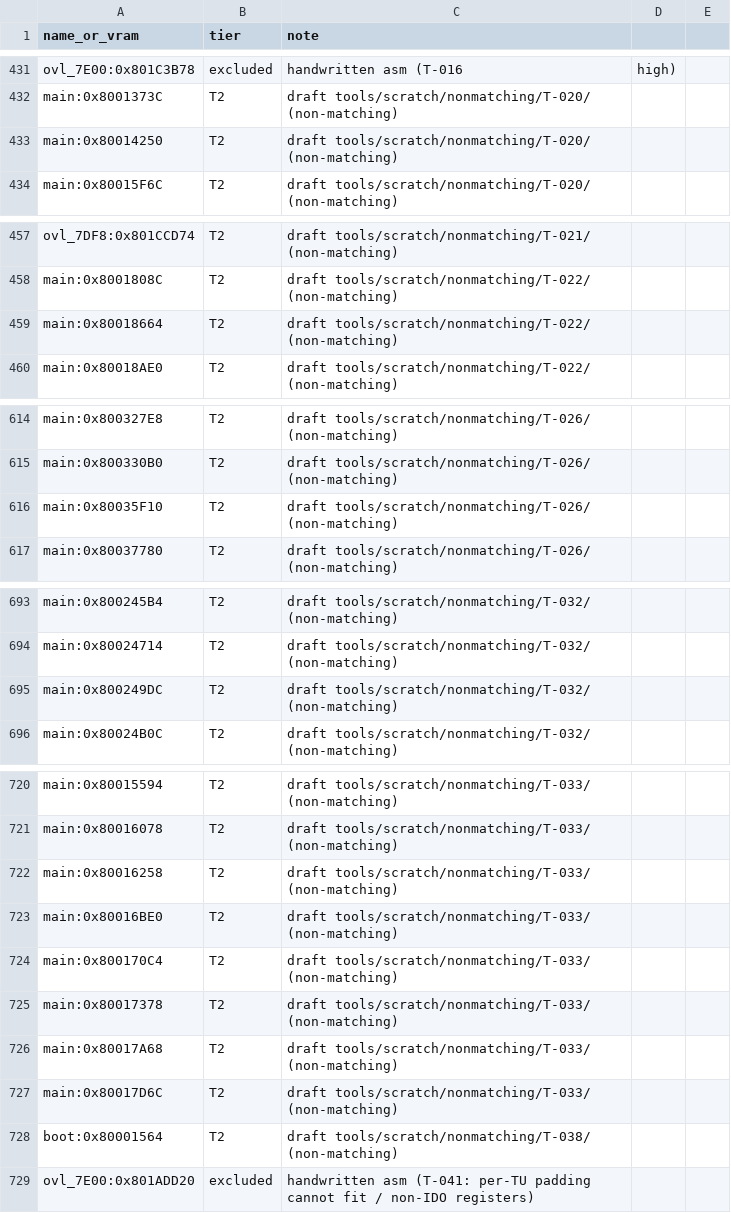
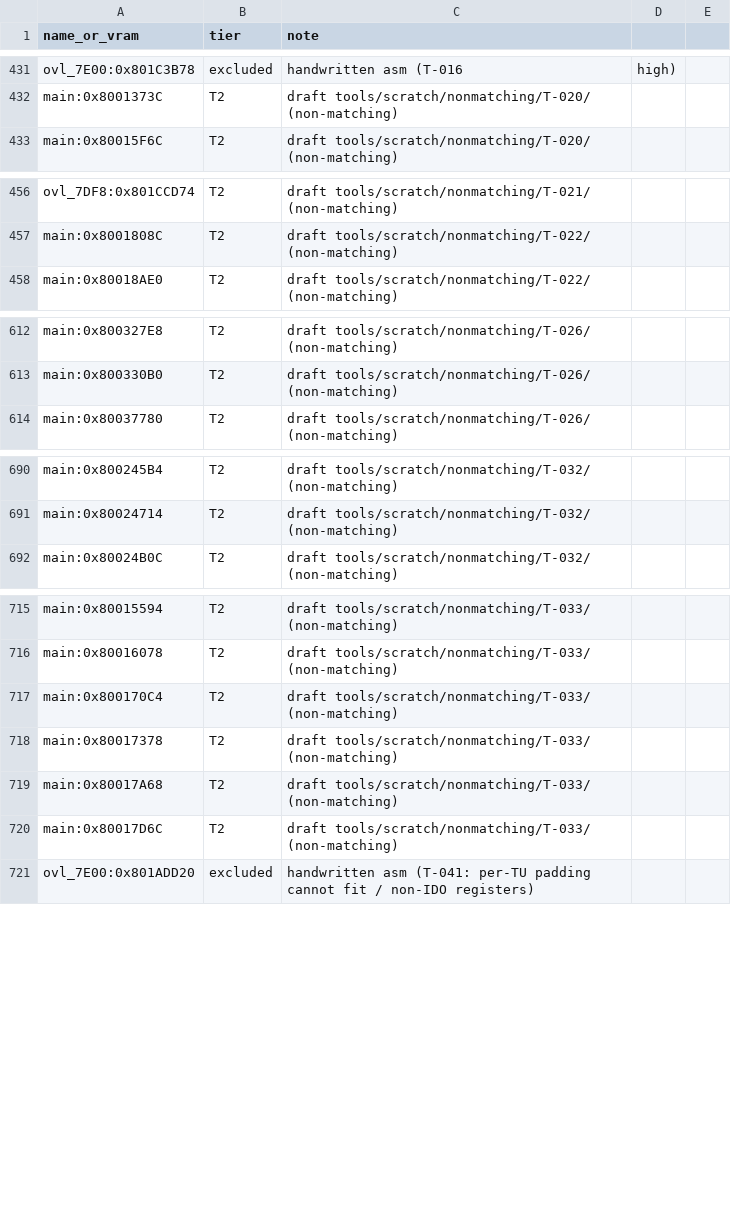
Before and after one commit to RodrigoTR04/killer-instinct-gold-n64, a CSV file: tools/progress/status.csv, drawn as a sheet; only a part is shown, gaps mark what is left out; the diff covers the shown part only; the diff names each change by its address in the sheet, - before the commit and + after, or states it on an @@ line.

```diff
--- a/tools/progress/status.csv
+++ b/tools/progress/status.csv
-row 433: main:0x80014250 | T2 | draft tools/scratch/nonmatching/T-020/ (non-matching)
-row 459: main:0x80018664 | T2 | draft tools/scratch/nonmatching/T-022/ (non-matching)
-row 616: main:0x80035F10 | T2 | draft tools/scratch/nonmatching/T-026/ (non-matching)
-row 695: main:0x800249DC | T2 | draft tools/scratch/nonmatching/T-032/ (non-matching)
-row 722: main:0x80016258 | T2 | draft tools/scratch/nonmatching/T-033/ (non-matching)
-row 723: main:0x80016BE0 | T2 | draft tools/scratch/nonmatching/T-033/ (non-matching)
-row 728: boot:0x80001564 | T2 | draft tools/scratch/nonmatching/T-038/ (non-matching)
```
Also changed, not shown: 1 removed row elsewhere in this file, docs/functions.csv, 20 other files.
